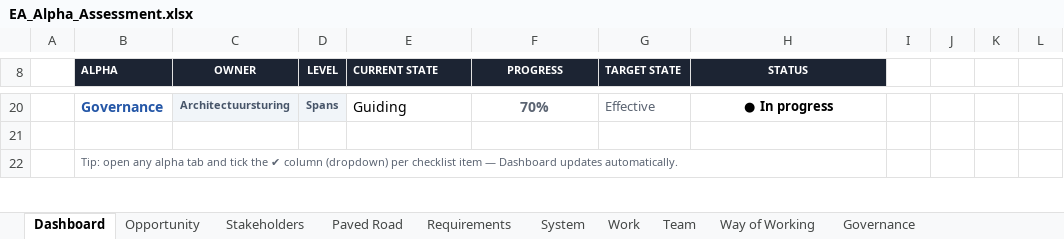
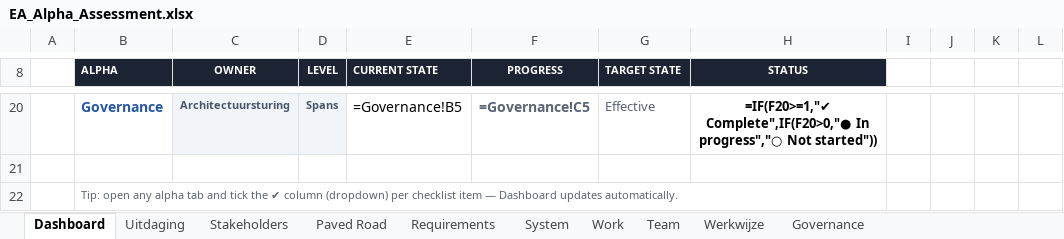
Before and after one commit to hietkamp/hietkamp.github.io, an Excel workbook: essence/EA_Alpha_Assessment.xlsx, sheet Dashboard, drawn as a sheet; only a part is shown, gaps mark what is left out; values as stored, in another font and other column widths than the file's, no borders; formulas without a stored value are shown as written; conditional formats not drawn; the diff covers the shown part only; the diff names each change by its address in the sheet, - before the commit and + after, or states it on an @@ line.

```diff
--- a/essence/EA_Alpha_Assessment.xlsx (sheet Dashboard)
+++ b/essence/EA_Alpha_Assessment.xlsx (sheet Dashboard)
-sheet tab: Opportunity
+sheet tab: Uitdaging
-sheet tab: Way of Working
+sheet tab: Werkwijze
-E20 (CURRENT STATE): Guiding
+E20 (CURRENT STATE): =Governance!B5
-F20 (PROGRESS): 70%
+F20 (PROGRESS): =Governance!C5
-H20 (STATUS): ● In progress
+H20 (STATUS): =IF(F20>=1,"✔ Complete",IF(F20>0,"● In progress","○ Not started"))
```
Also changed, not shown: 3 added rows, 3 removed rows, 18 edited cells and cell formats elsewhere in this sheet, sheet System, sheet Requirements, sheet Work, sheet Werkwijze, sheet Team, sheet Uitdaging, 3 more sheets, hidden cells, 6 other files.
